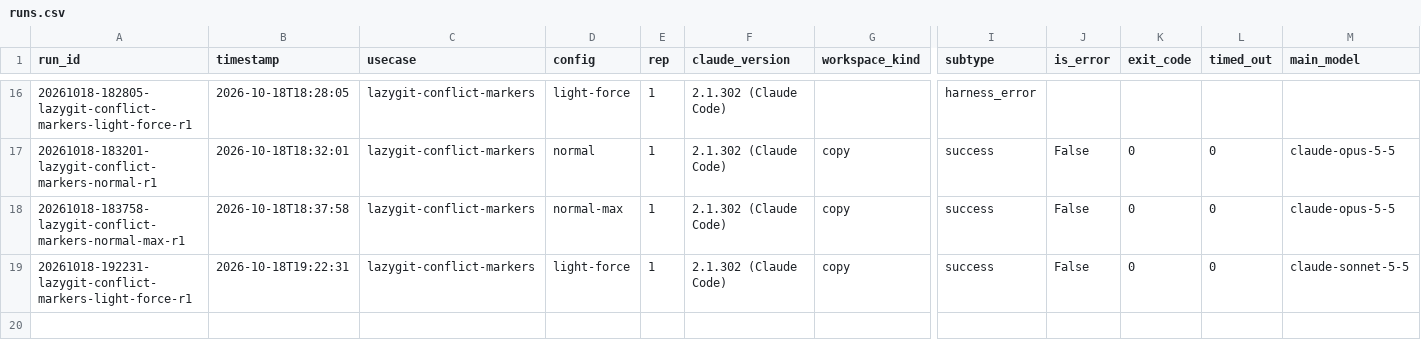
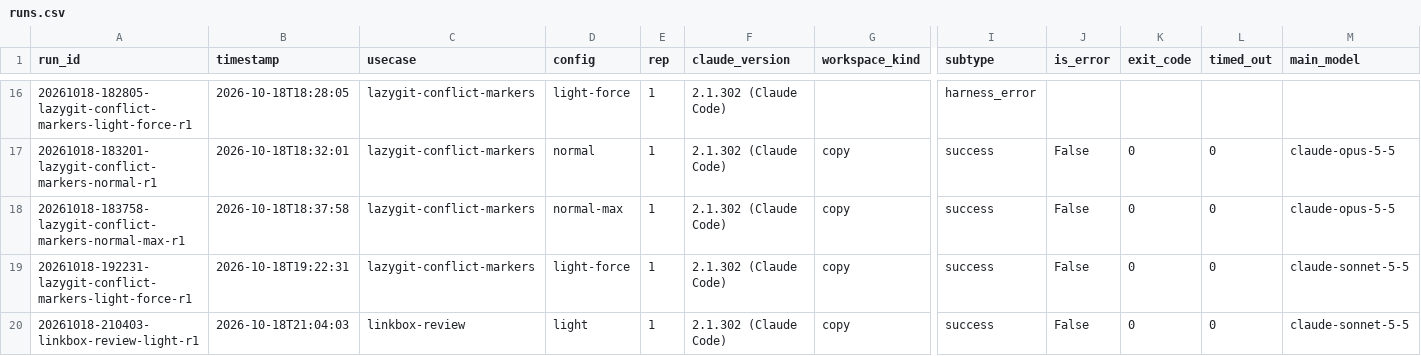
Before and after one commit to olegiv/claude-code-preset-bench, a CSV file: results/runs.csv, drawn as a sheet; only a part is shown, gaps mark what is left out; rows hold the shown columns only; the diff names each change by its address in the sheet, - before the commit and + after, or states it on an @@ line.

Commit message:
Limit runs to declared plugins; fix UC2 decoys
The first linkbox-review calibration run showed two problems.

The owner's plugins reached every run and the judge. security-guidance's
Stop hook sends the git diff to an LLM review and wakes the agent with
its findings; in linkbox-review that diff is the planted pull request,
so the hook hands any arm three of the ten problems, outside the run's
cost and turn counts. bench.py now passes --settings turning off every
installed, enabled or synced plugin except those the use case declares
(new prompt.md key plugins:), and all of them for the judge and smoke.
run refuses to start when a declared plugin is missing, which replaces
the check in linkbox-review's setup.sh.

Two valid findings about other problems landed on decoy lines (CSV
formula injection at the Write call, Cleanup stopping at its first
os.Remove error) and cost the run 0.20. The pull request now escapes
formula-leading cells and Cleanup carries on past errors, so those
lines invite only the claim each decoy tests.

The light run's row is kept; the calibration restarts on all five arms.

```diff
--- a/results/runs.csv
+++ b/results/runs.csv
+row 20: 20261018-210403-linkbox-review-light-r1 | 2026-10-18T21:04:03 | linkbox-review | light | 1 | 2.1.302 (Claude Code) | copy | success | False | 0 | 0 | claude-sonnet-5-5
```
Also changed, not shown: 17 other files.
